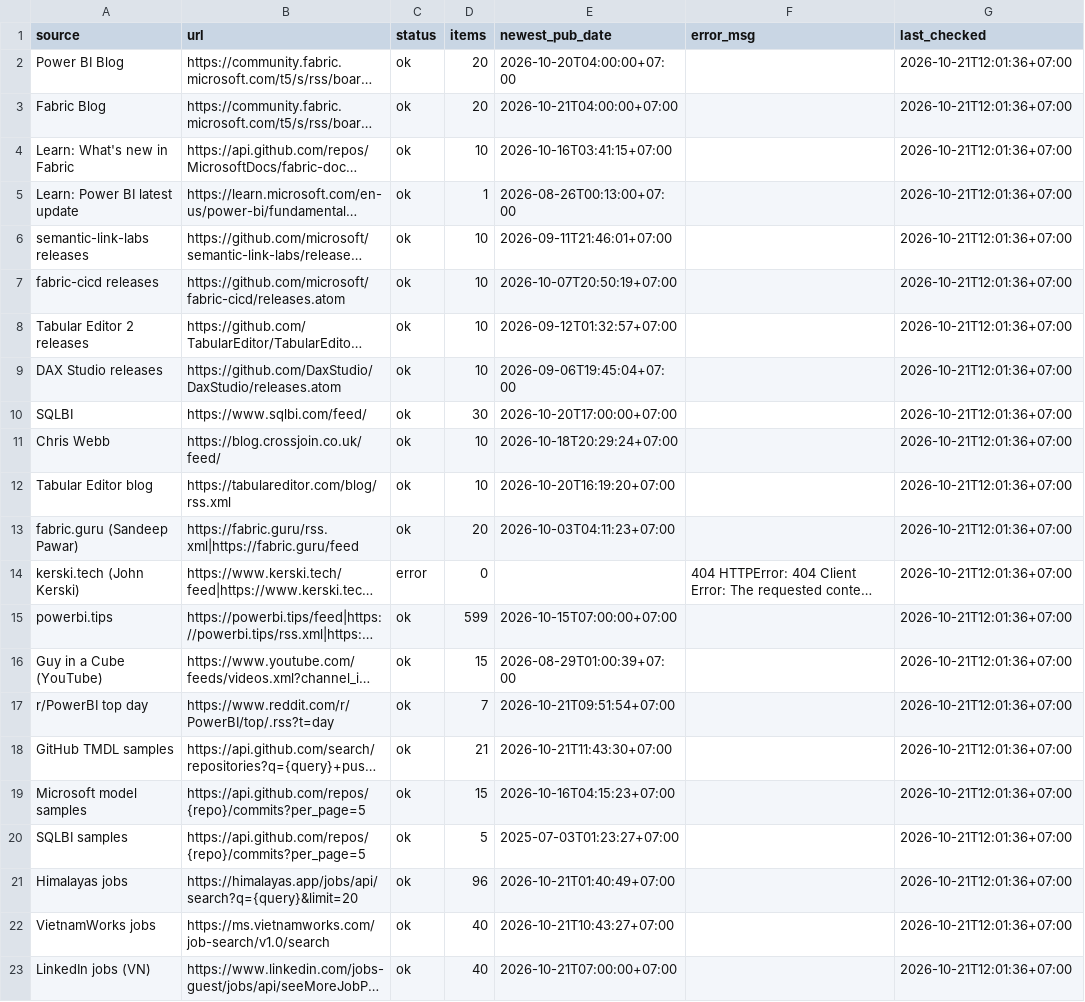
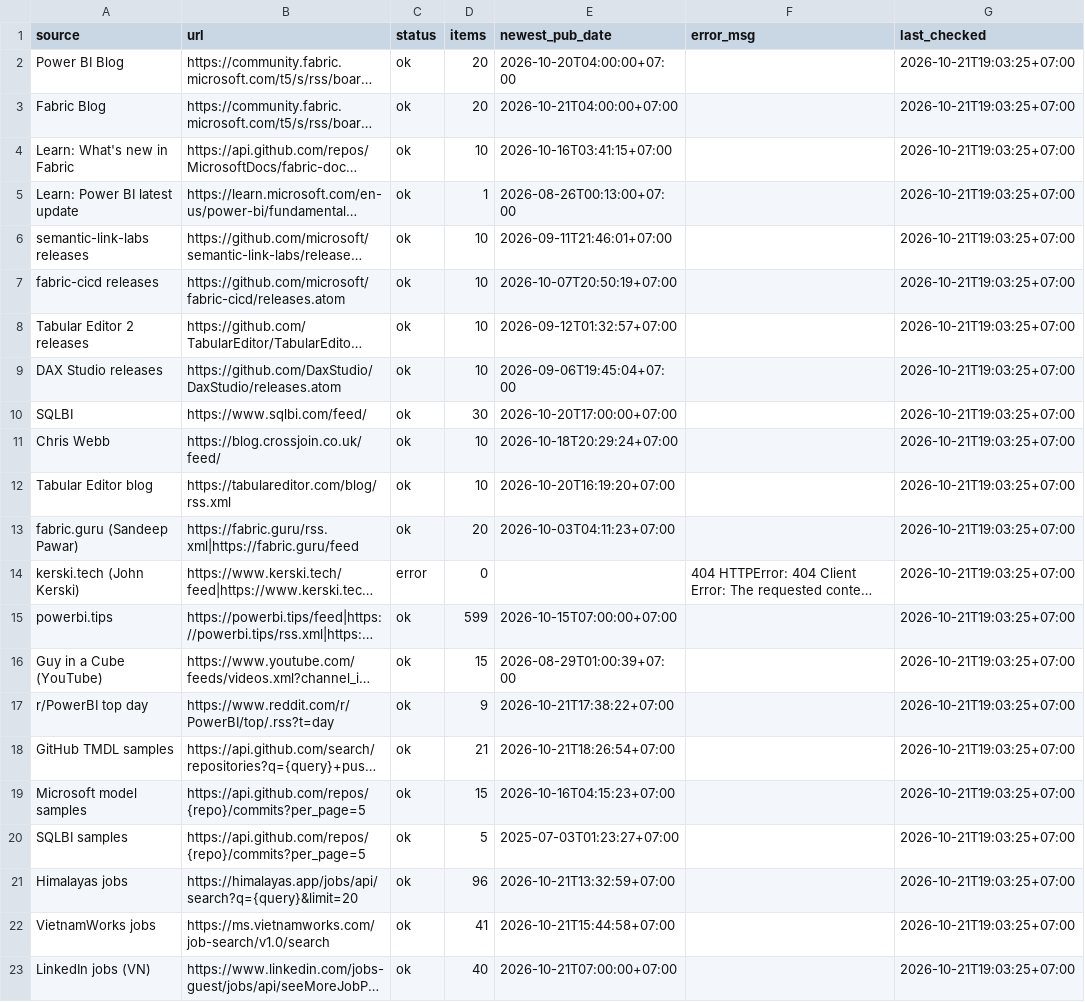
Before and after one commit to truongnhat/pnj-price-feed, a CSV file: data/bi_health.csv, drawn as a sheet; long unchanged cells end in …; the diff names each change by its address in the sheet, - before the commit and + after, or states it on an @@ line.

```diff
--- a/data/bi_health.csv
+++ b/data/bi_health.csv
-G2:G23 (last_checked): 2026-10-21T12:01:36+07:00
+G2:G23 (last_checked): 2026-10-21T19:03:25+07:00
-D17 (items): 7
+D17 (items): 9
-E17 (newest_pub_date): 2026-10-21T09:51:54+07:00
+E17 (newest_pub_date): 2026-10-21T17:38:22+07:00
-E18 (newest_pub_date): 2026-10-21T11:43:30+07:00
+E18 (newest_pub_date): 2026-10-21T18:26:54+07:00
-E21 (newest_pub_date): 2026-10-21T01:40:49+07:00
+E21 (newest_pub_date): 2026-10-21T13:32:59+07:00
-D22 (items): 40
+D22 (items): 41
-E22 (newest_pub_date): 2026-10-21T10:43:27+07:00
+E22 (newest_pub_date): 2026-10-21T15:44:58+07:00
```
Also changed, not shown: data/bi_latest.csv, data/bi_trends.csv.
